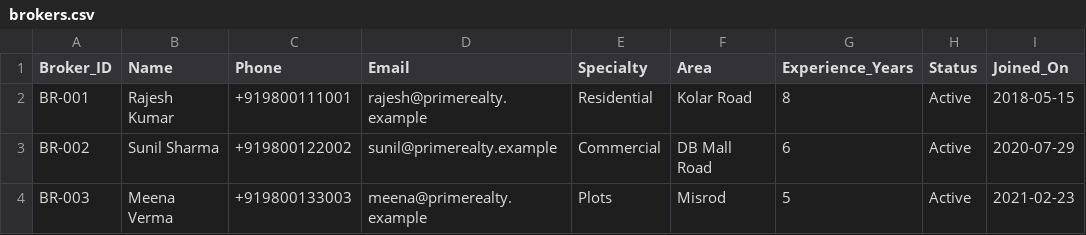
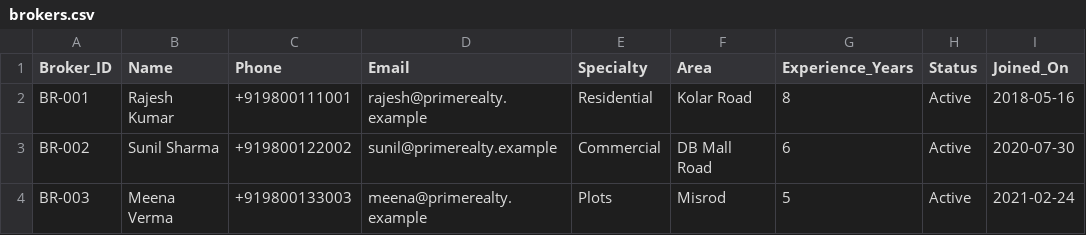
Before and after one commit to jigar-pucho-07/prime-realty-os, a CSV file: app/db/seed/brokers.csv, drawn as a sheet.

```diff
--- a/app/db/seed/brokers.csv
+++ b/app/db/seed/brokers.csv
@@ -1,4 +1,4 @@
 Broker_ID,Name,Phone,Email,Specialty,Area,Experience_Years,Status,Joined_On
-BR-001,Rajesh Kumar,+919800111001,rajesh@primerealty.example,Residential,Kolar Road,8,Active,2018-05-15
-BR-002,Sunil Sharma,+919800122002,sunil@primerealty.example,Commercial,DB Mall Road,6,Active,2020-07-29
-BR-003,Meena Verma,+919800133003,meena@primerealty.example,Plots,Misrod,5,Active,2021-02-23
+BR-001,Rajesh Kumar,+919800111001,rajesh@primerealty.example,Residential,Kolar Road,8,Active,2018-05-16
+BR-002,Sunil Sharma,+919800122002,sunil@primerealty.example,Commercial,DB Mall Road,6,Active,2020-07-30
+BR-003,Meena Verma,+919800133003,meena@primerealty.example,Plots,Misrod,5,Active,2021-02-24
```
Also changed, not shown: app/db/seed/agent_runs.csv, app/db/seed/audit_log.csv, 17 other files.
